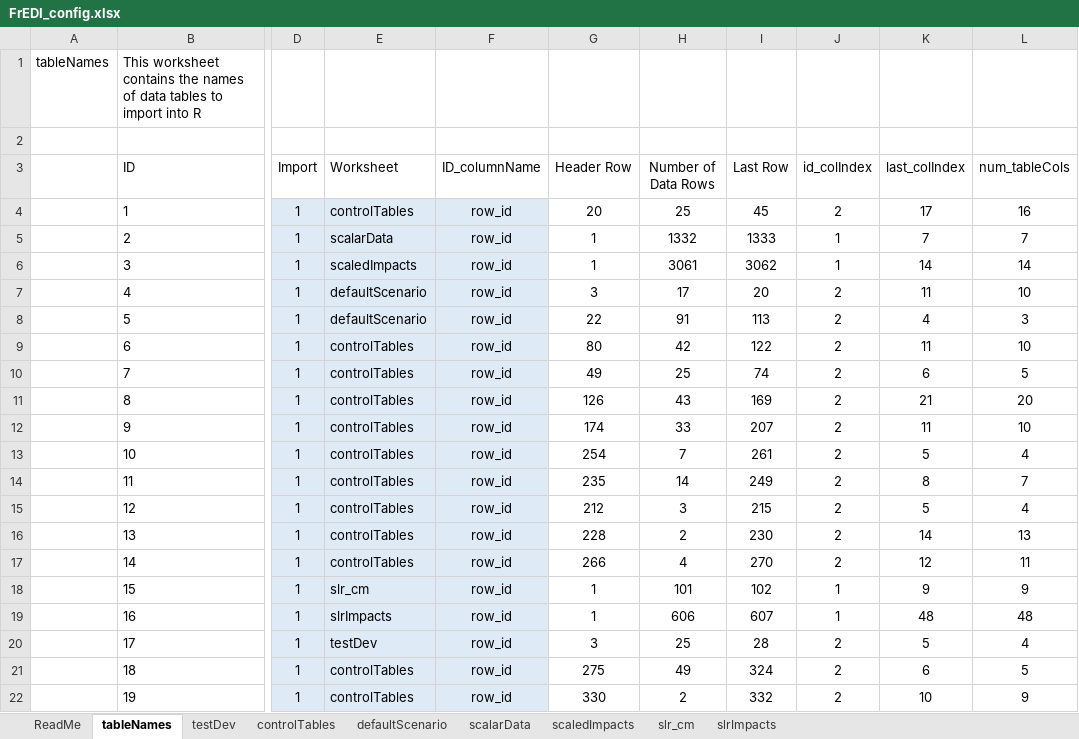
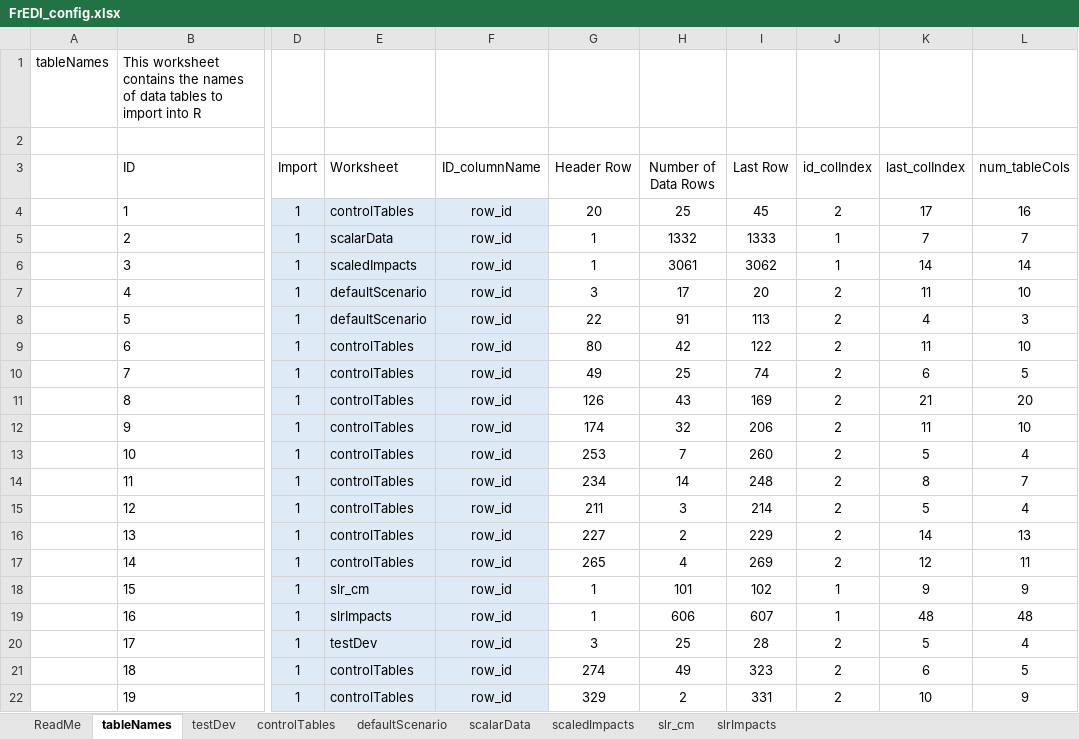
Before and after one commit to USEPA/FrEDI_Data, an Excel workbook: inst/extdata/FrEDI_config.xlsx, sheet tableNames, drawn as a sheet; only a part is shown, gaps mark what is left out; values as stored, in another font and other column widths than the file's, no borders; charts and pictures and table styles not drawn; the diff names each change by its address in the sheet, - before the commit and + after, or states it on an @@ line.

```diff
--- a/inst/extdata/FrEDI_config.xlsx (sheet tableNames)
+++ b/inst/extdata/FrEDI_config.xlsx (sheet tableNames)
-H12 (Number of Data Rows): 33
+H12 (Number of Data Rows): 32
-I12 (Last Row): 207
+I12 (Last Row): 206
-G13 (Header Row): 254
+G13 (Header Row): 253
-I13 (Last Row): 261
+I13 (Last Row): 260
-G14 (Header Row): 235
+G14 (Header Row): 234
-I14 (Last Row): 249
+I14 (Last Row): 248
-G15 (Header Row): 212
+G15 (Header Row): 211
-I15 (Last Row): 215
+I15 (Last Row): 214
-G16 (Header Row): 228
+G16 (Header Row): 227
-I16 (Last Row): 230
+I16 (Last Row): 229
-G17 (Header Row): 266
+G17 (Header Row): 265
-I17 (Last Row): 270
+I17 (Last Row): 269
-G21 (Header Row): 275
+G21 (Header Row): 274
-I21 (Last Row): 324
+I21 (Last Row): 323
-G22 (Header Row): 330
+G22 (Header Row): 329
-I22 (Last Row): 332
+I22 (Last Row): 331
```
Also changed, not shown: sheet scalarData, sheet controlTables, 7 other files.
